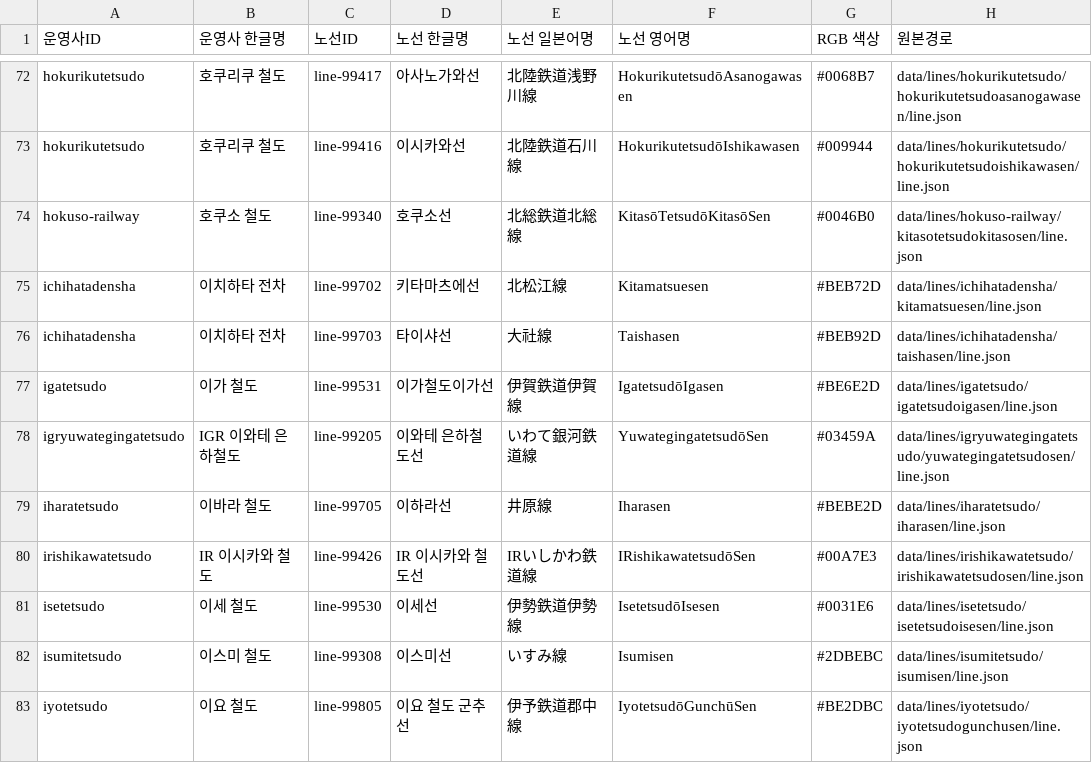
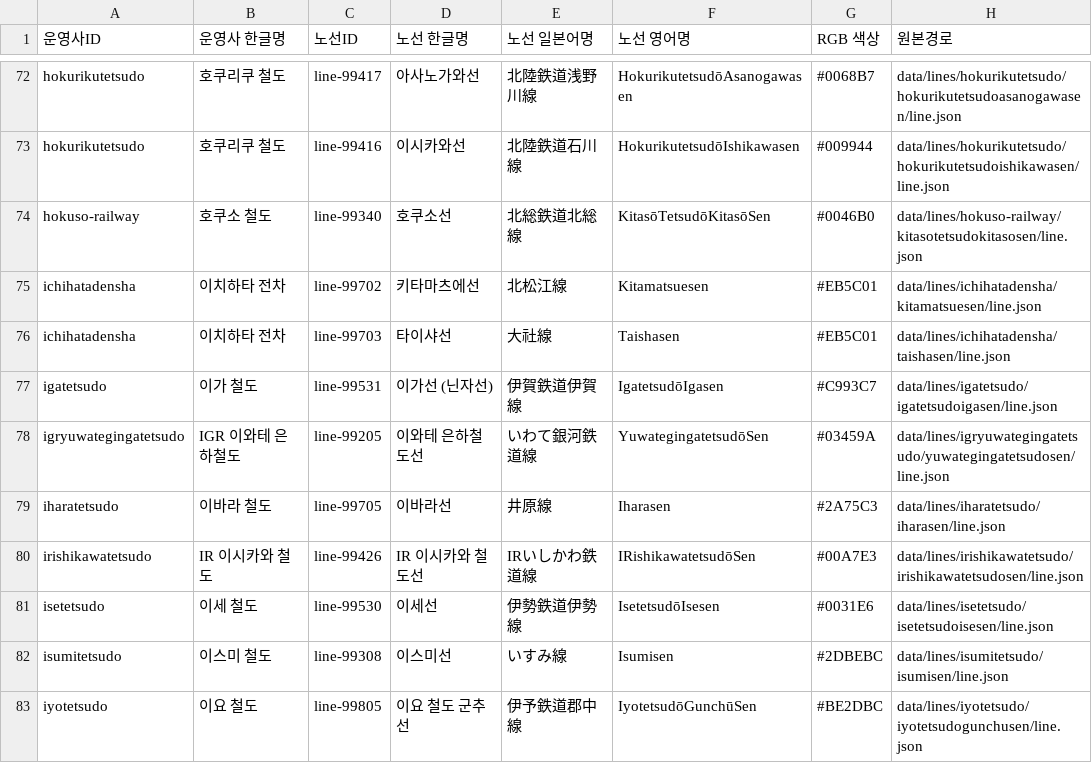
Before and after one commit to s3h0726/SUBTYPE, a CSV file: reports/korean-names/lines.csv, drawn as a sheet; only a part is shown, gaps mark what is left out.

```diff
--- a/reports/korean-names/lines.csv
+++ b/reports/korean-names/lines.csv
@@ -74,7 +74,7 @@
 "hokuso-railway","호쿠소 철도","line-99340","호쿠소선","北総鉄道北総線","KitasōTetsudōKitasōSen","#0046B0","data/lines/hokuso-railway/kitasotetsudokitasosen/line.json"
-"ichihatadensha","이치하타 전차","line-99702","키타마츠에선","北松江線","Kitamatsuesen","#BEB72D","data/lines/ichihatadensha/kitamatsuesen/line.json"
-"ichihatadensha","이치하타 전차","line-99703","타이샤선","大社線","Taishasen","#BEB92D","data/lines/ichihatadensha/taishasen/line.json"
-"igatetsudo","이가 철도","line-99531","이가철도이가선","伊賀鉄道伊賀線","IgatetsudōIgasen","#BE6E2D","data/lines/igatetsudo/igatetsudoigasen/line.json"
+"ichihatadensha","이치하타 전차","line-99702","키타마츠에선","北松江線","Kitamatsuesen","#EB5C01","data/lines/ichihatadensha/kitamatsuesen/line.json"
+"ichihatadensha","이치하타 전차","line-99703","타이샤선","大社線","Taishasen","#EB5C01","data/lines/ichihatadensha/taishasen/line.json"
+"igatetsudo","이가 철도","line-99531","이가선 (닌자선)","伊賀鉄道伊賀線","IgatetsudōIgasen","#C993C7","data/lines/igatetsudo/igatetsudoigasen/line.json"
 "igryuwategingatetsudo","IGR 이와테 은하철도","line-99205","이와테 은하철도선","いわて銀河鉄道線","YuwategingatetsudōSen","#03459A","data/lines/igryuwategingatetsudo/yuwategingatetsudosen/line.json"
-"iharatetsudo","이바라 철도","line-99705","이하라선","井原線","Iharasen","#BEBE2D","data/lines/iharatetsudo/iharasen/line.json"
+"iharatetsudo","이바라 철도","line-99705","이바라선","井原線","Iharasen","#2A75C3","data/lines/iharatetsudo/iharasen/line.json"
 "irishikawatetsudo","IR 이시카와 철도","line-99426","IR 이시카와 철도선","IRいしかわ鉄道線","IRishikawatetsudōSen","#00A7E3","data/lines/irishikawatetsudo/irishikawatetsudosen/line.json"
```
Also changed, not shown: 1 other file.
